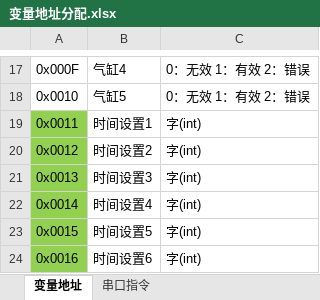
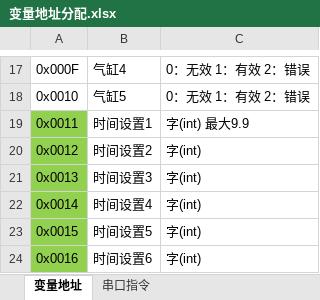
Before and after one commit to buxiaoyang/TappingController, an Excel workbook: DGUS/变量地址分配.xlsx, sheet 变量地址, drawn as a sheet; only a part is shown, gaps mark what is left out; values as stored, in another font and other column widths than the file's, no borders; the diff names each change by its address in the sheet, - before the commit and + after, or states it on an @@ line.

```diff
--- a/DGUS/变量地址分配.xlsx (sheet 变量地址)
+++ b/DGUS/变量地址分配.xlsx (sheet 变量地址)
-C19: 字(int)
+C19: 字(int) 最大9.9
```
